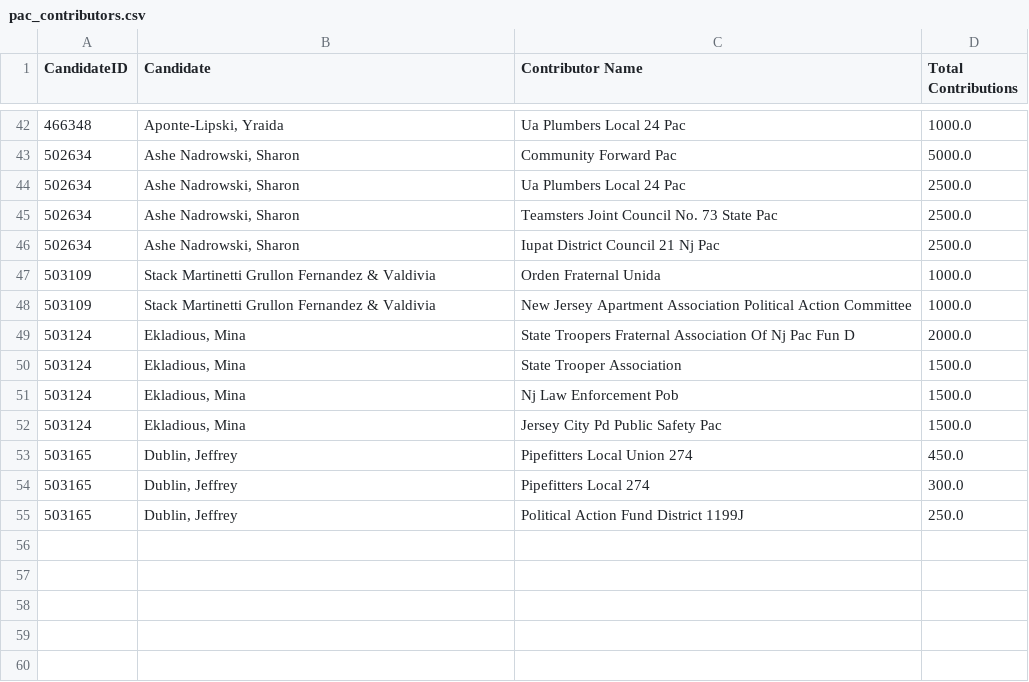
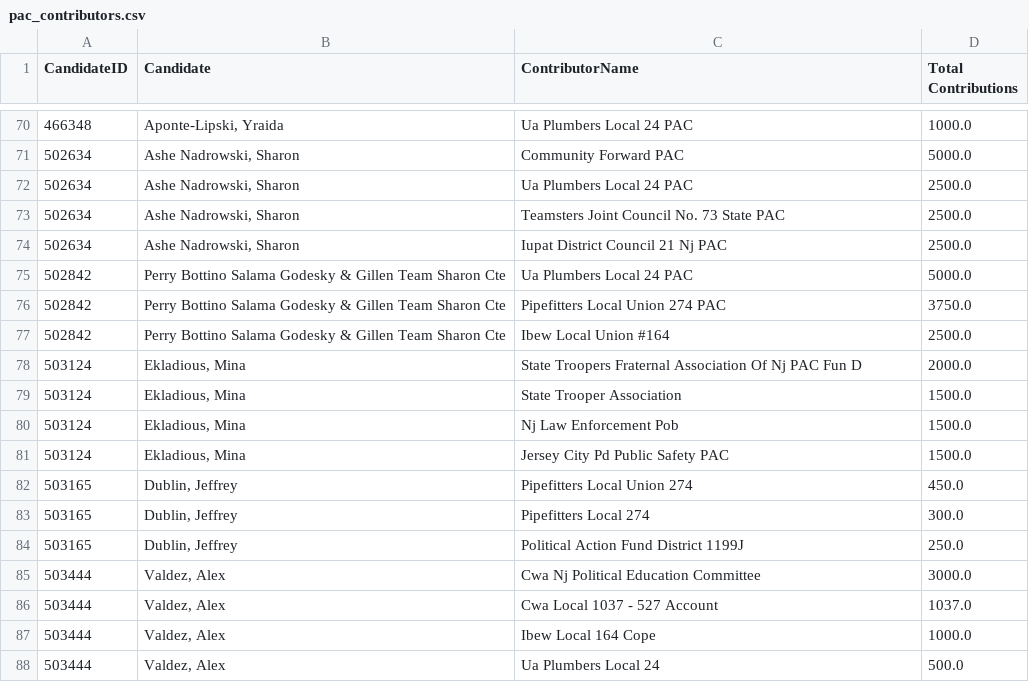
Before and after one commit to Branch-Four-Inc/soc_campaign_finance_tracker, a CSV file: data_output/HUDSON COUNTY/pac_contributors.csv, drawn as a sheet; only a part is shown, gaps mark what is left out; the diff covers the shown part only.

```diff
--- a/data_output/HUDSON COUNTY/pac_contributors.csv
+++ b/data_output/HUDSON COUNTY/pac_contributors.csv
@@ -1 +1 @@
-CandidateID,Candidate,Contributor Name,Total Contributions
+CandidateID,Candidate,ContributorName,Total Contributions
@@ -42,12 +70,13 @@ CandidateID,Candidate,Contributor Name,Total Contributions
-466348,"Aponte-Lipski, Yraida",Ua Plumbers Local 24 Pac,1000.0
-502634,"Ashe Nadrowski, Sharon",Community Forward Pac,5000.0
-502634,"Ashe Nadrowski, Sharon",Ua Plumbers Local 24 Pac,2500.0
-502634,"Ashe Nadrowski, Sharon",Teamsters Joint Council No. 73 State Pac,2500.0
-502634,"Ashe Nadrowski, Sharon",Iupat District Council 21 Nj Pac,2500.0
-503109,Stack Martinetti Grullon Fernandez & Valdivia,Orden Fraternal Unida,1000.0
-503109,Stack Martinetti Grullon Fernandez & Valdivia,New Jersey Apartment Association Political Action  Committee,1000.0
-503124,"Ekladious, Mina",State Troopers Fraternal Association Of Nj Pac Fun D,2000.0
+466348,"Aponte-Lipski, Yraida",Ua Plumbers Local 24 PAC,1000.0
+502634,"Ashe Nadrowski, Sharon",Community Forward PAC,5000.0
+502634,"Ashe Nadrowski, Sharon",Ua Plumbers Local 24 PAC,2500.0
+502634,"Ashe Nadrowski, Sharon",Teamsters Joint Council No. 73 State PAC,2500.0
+502634,"Ashe Nadrowski, Sharon",Iupat District Council 21 Nj PAC,2500.0
+502842,Perry Bottino Salama Godesky & Gillen Team Sharon Cte,Ua Plumbers Local 24 PAC,5000.0
+502842,Perry Bottino Salama Godesky & Gillen Team Sharon Cte,Pipefitters Local Union 274 PAC,3750.0
+502842,Perry Bottino Salama Godesky & Gillen Team Sharon Cte,Ibew Local Union #164,2500.0
+503124,"Ekladious, Mina",State Troopers Fraternal Association Of Nj PAC Fun D,2000.0
 503124,"Ekladious, Mina",State Trooper Association,1500.0
 503124,"Ekladious, Mina",Nj Law Enforcement Pob,1500.0
-503124,"Ekladious, Mina",Jersey City Pd Public Safety Pac,1500.0
+503124,"Ekladious, Mina",Jersey City Pd Public Safety PAC,1500.0
 503165,"Dublin, Jeffrey",Pipefitters Local Union 274,450.0
@@ -55 +84,5 @@ CandidateID,Candidate,Contributor Name,Total Contributions
 503165,"Dublin, Jeffrey",Political Action Fund District 1199J,250.0
+503444,"Valdez, Alex",Cwa Nj Political Education Committee,3000.0
+503444,"Valdez, Alex",Cwa Local 1037 - 527 Account,1037.0
+503444,"Valdez, Alex",Ibew Local 164 Cope,1000.0
+503444,"Valdez, Alex",Ua Plumbers Local 24,500.0
```
Also changed, not shown: 28 added rows and 33 edited cells elsewhere in this file, data_output/ESSEX COUNTY/corporate_contributors.csv, data_output/HUDSON COUNTY/contributor_types.csv, 14 other files.
